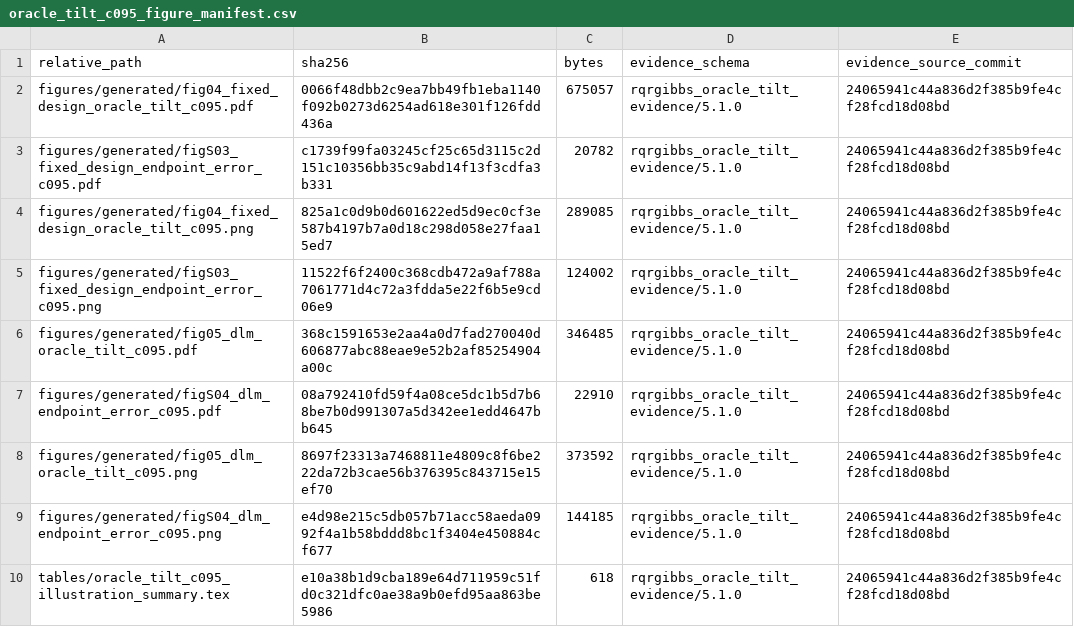
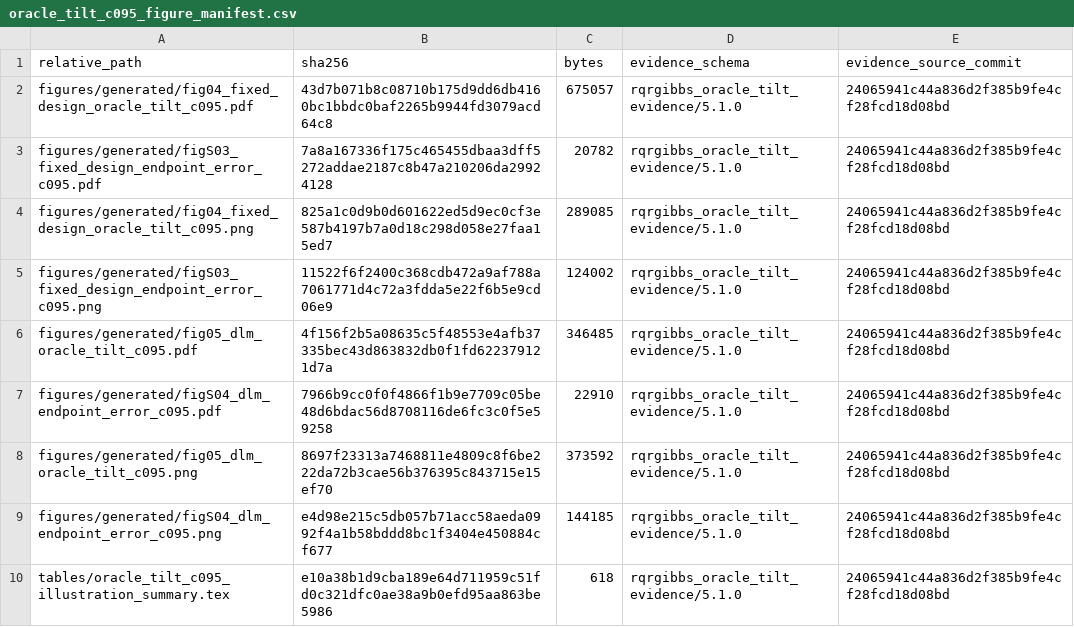
Before and after one commit to AntonioAPDL/RQR-GIBBS, a CSV file: figures/generated/oracle_tilt_c095_figure_manifest.csv, drawn as a sheet.

```diff
--- a/figures/generated/oracle_tilt_c095_figure_manifest.csv
+++ b/figures/generated/oracle_tilt_c095_figure_manifest.csv
@@ -1,8 +1,8 @@
 "relative_path","sha256","bytes","evidence_schema","evidence_source_commit"
-"figures/generated/fig04_fixed_design_oracle_tilt_c095.pdf","0066f48dbb2c9ea7bb49fb1eba1140f092b0273d6254ad618e301f126fdd436a",675057,"rqrgibbs_oracle_tilt_evidence/5.1.0","24065941c44a836d2f385b9fe4cf28fcd18d08bd"
-"figures/generated/figS03_fixed_design_endpoint_error_c095.pdf","c1739f99fa03245cf25c65d3115c2d151c10356bb35c9abd14f13f3cdfa3b331",20782,"rqrgibbs_oracle_tilt_evidence/5.1.0","24065941c44a836d2f385b9fe4cf28fcd18d08bd"
+"figures/generated/fig04_fixed_design_oracle_tilt_c095.pdf","43d7b071b8c08710b175d9dd6db4160bc1bbdc0baf2265b9944fd3079acd64c8",675057,"rqrgibbs_oracle_tilt_evidence/5.1.0","24065941c44a836d2f385b9fe4cf28fcd18d08bd"
+"figures/generated/figS03_fixed_design_endpoint_error_c095.pdf","7a8a167336f175c465455dbaa3dff5272addae2187c8b47a210206da29924128",20782,"rqrgibbs_oracle_tilt_evidence/5.1.0","24065941c44a836d2f385b9fe4cf28fcd18d08bd"
 "figures/generated/fig04_fixed_design_oracle_tilt_c095.png","825a1c0d9b0d601622ed5d9ec0cf3e587b4197b7a0d18c298d058e27faa15ed7",289085,"rqrgibbs_oracle_tilt_evidence/5.1.0","24065941c44a836d2f385b9fe4cf28fcd18d08bd"
 "figures/generated/figS03_fixed_design_endpoint_error_c095.png","11522f6f2400c368cdb472a9af788a7061771d4c72a3fdda5e22f6b5e9cd06e9",124002,"rqrgibbs_oracle_tilt_evidence/5.1.0","24065941c44a836d2f385b9fe4cf28fcd18d08bd"
-"figures/generated/fig05_dlm_oracle_tilt_c095.pdf","368c1591653e2aa4a0d7fad270040d606877abc88eae9e52b2af85254904a00c",346485,"rqrgibbs_oracle_tilt_evidence/5.1.0","24065941c44a836d2f385b9fe4cf28fcd18d08bd"
-"figures/generated/figS04_dlm_endpoint_error_c095.pdf","08a792410fd59f4a08ce5dc1b5d7b68be7b0d991307a5d342ee1edd4647bb645",22910,"rqrgibbs_oracle_tilt_evidence/5.1.0","24065941c44a836d2f385b9fe4cf28fcd18d08bd"
+"figures/generated/fig05_dlm_oracle_tilt_c095.pdf","4f156f2b5a08635c5f48553e4afb37335bec43d863832db0f1fd622379121d7a",346485,"rqrgibbs_oracle_tilt_evidence/5.1.0","24065941c44a836d2f385b9fe4cf28fcd18d08bd"
+"figures/generated/figS04_dlm_endpoint_error_c095.pdf","7966b9cc0f0f4866f1b9e7709c05be48d6bdac56d8708116de6fc3c0f5e59258",22910,"rqrgibbs_oracle_tilt_evidence/5.1.0","24065941c44a836d2f385b9fe4cf28fcd18d08bd"
 "figures/generated/fig05_dlm_oracle_tilt_c095.png","8697f23313a7468811e4809c8f6be222da72b3cae56b376395c843715e15ef70",373592,"rqrgibbs_oracle_tilt_evidence/5.1.0","24065941c44a836d2f385b9fe4cf28fcd18d08bd"
```
Also changed, not shown: figures/generated/rqr_theory_figure_provenance.csv, 6 other files.
